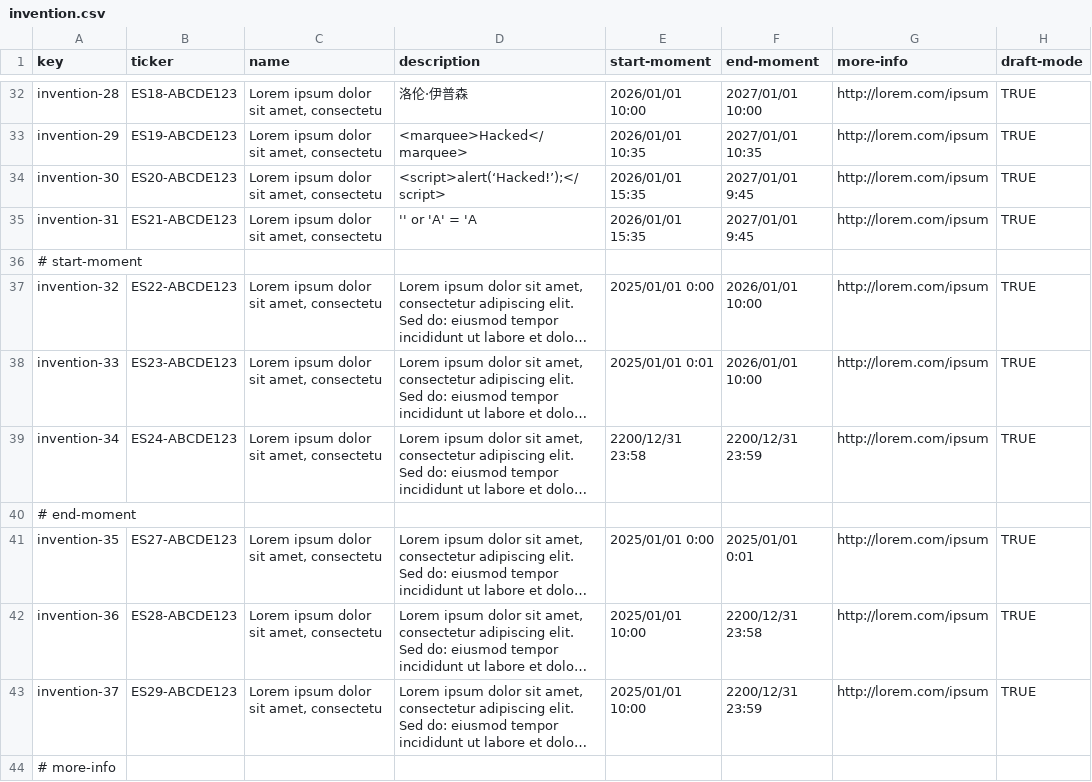
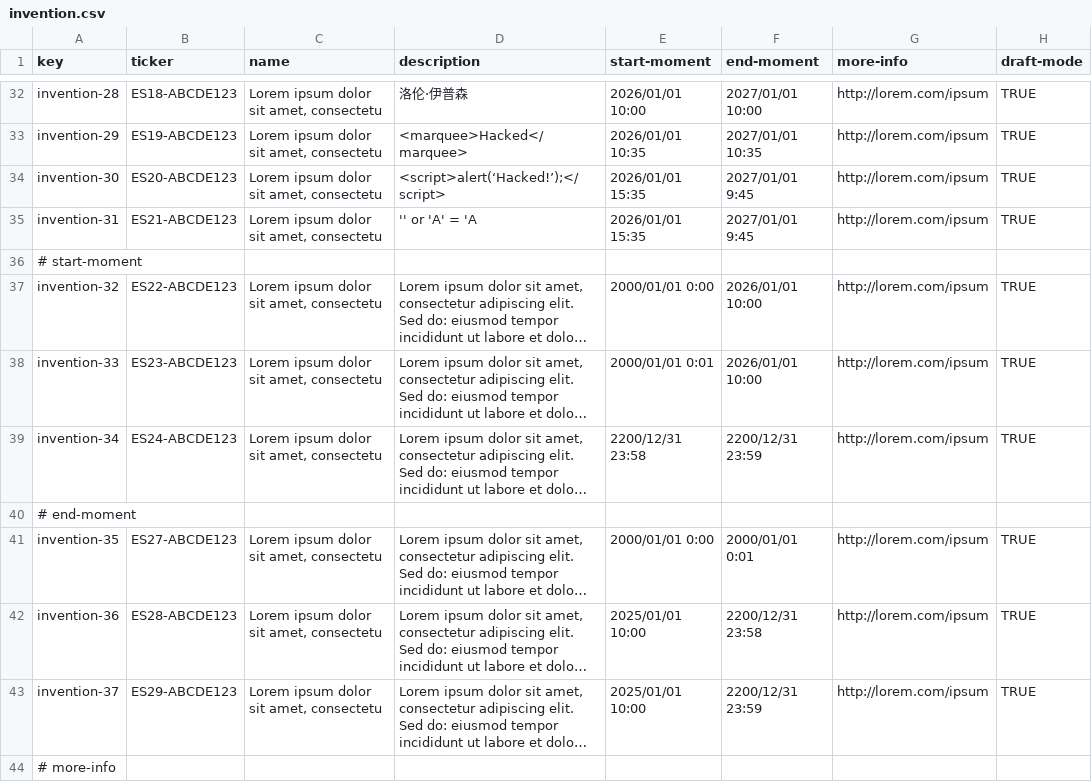
Before and after one commit to G063/Acme-Starters-C, a CSV file: src/main/resources/WEB-INF/data/sample/batch-01/invention.csv, drawn as a sheet; only a part is shown, gaps mark what is left out; long unchanged cells end in …; the diff names each change by its address in the sheet, - before the commit and + after, or states it on an @@ line.

```diff
--- a/src/main/resources/WEB-INF/data/sample/batch-01/invention.csv
+++ b/src/main/resources/WEB-INF/data/sample/batch-01/invention.csv
-E37 (start-moment): 2025/01/01 0:00
+E37 (start-moment): 2000/01/01 0:00
-E38 (start-moment): 2025/01/01 0:01
+E38 (start-moment): 2000/01/01 0:01
-E41 (start-moment): 2025/01/01 0:00
+E41 (start-moment): 2000/01/01 0:00
-F41 (end-moment): 2025/01/01 0:01
+F41 (end-moment): 2000/01/01 0:01
```
Also changed, not shown: 1 other file.
